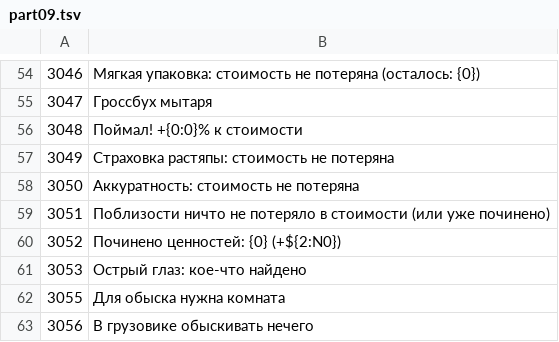
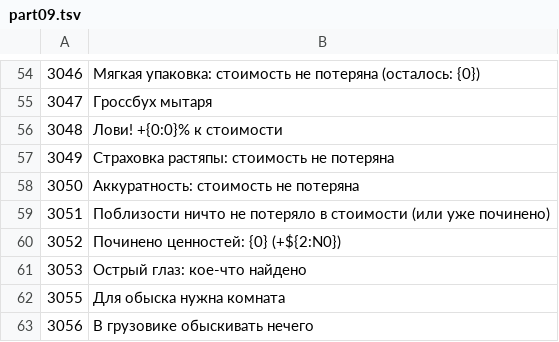
Before and after one commit to ilya-lis/RepoRPG_RU, a TSV file: translation/ru/part09.tsv, drawn as a sheet; only a part is shown, gaps mark what is left out.

```diff
--- a/translation/ru/part09.tsv
+++ b/translation/ru/part09.tsv
@@ -55,3 +55,3 @@
 3047	Гроссбух мытаря
-3048	Поймал! +{0:0}% к стоимости
+3048	Лови! +{0:0}% к стоимости
 3049	Страховка растяпы: стоимость не потеряна
```
Also changed, not shown: translation/ru/data/perks.tsv, 2 other files.
